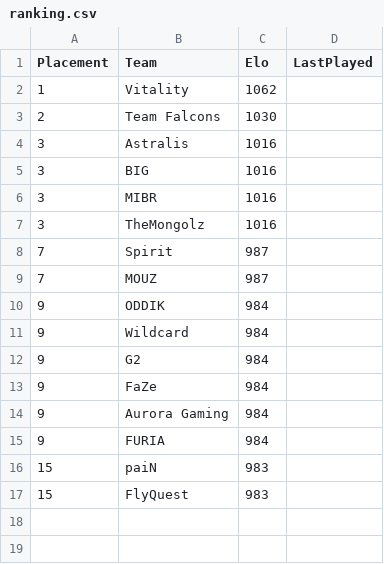
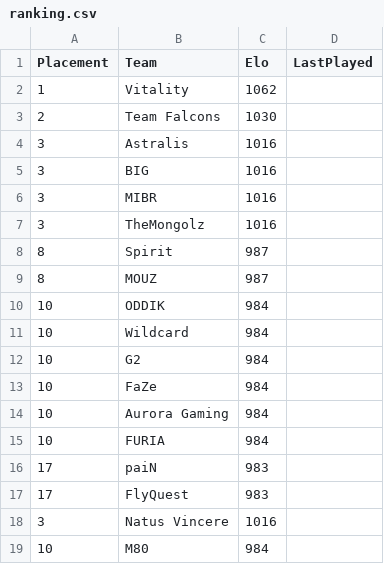
Before and after one commit to OnlinEGD/cs-ranking, a CSV file: ranking.csv, drawn as a sheet.

```diff
--- a/ranking.csv
+++ b/ranking.csv
@@ -7,11 +7,13 @@ Placement,Team,Elo,LastPlayed
 3,TheMongolz,1016,
-7,Spirit,987,
-7,MOUZ,987,
-9,ODDIK,984,
-9,Wildcard,984,
-9,G2,984,
-9,FaZe,984,
-9,Aurora Gaming,984,
-9,FURIA,984,
-15,paiN,983,
-15,FlyQuest,983,
+8,Spirit,987,
+8,MOUZ,987,
+10,ODDIK,984,
+10,Wildcard,984,
+10,G2,984,
+10,FaZe,984,
+10,Aurora Gaming,984,
+10,FURIA,984,
+17,paiN,983,
+17,FlyQuest,983,
+3,Natus Vincere,1016,
+10,M80,984,
```
Also changed, not shown: 1 other file.
